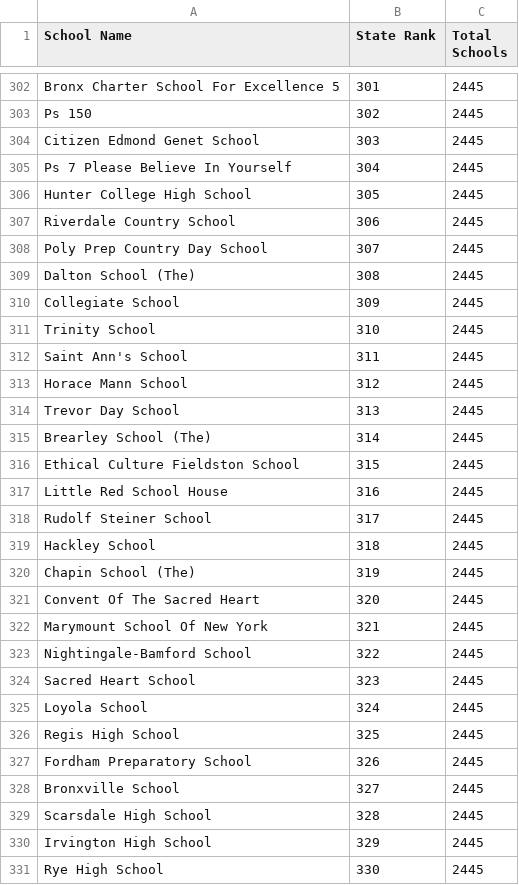
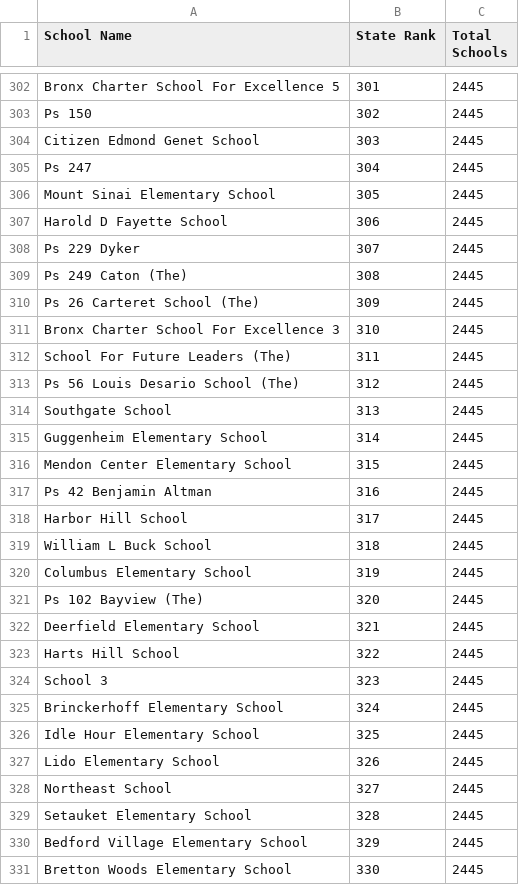
Before and after one commit to maheshgattani/NYCSchoolsInfo, a CSV file: RankingData/SchoolDigger/ElementarySchools.csv, drawn as a sheet; only a part is shown, gaps mark what is left out; the diff covers the shown part only.

Commit message:
Fixing some school rank data

```diff
--- a/RankingData/SchoolDigger/ElementarySchools.csv
+++ b/RankingData/SchoolDigger/ElementarySchools.csv
@@ -304,28 +304,28 @@ Ps 150,302,2445
 Citizen Edmond Genet School,303,2445
-Ps 7 Please Believe In Yourself,304,2445
-Hunter College High School,305,2445
-Riverdale Country School,306,2445
-Poly Prep Country Day School,307,2445
-Dalton School (The),308,2445
-Collegiate School,309,2445
-Trinity School,310,2445
-Saint Ann's School,311,2445
-Horace Mann School,312,2445
-Trevor Day School,313,2445
-Brearley School (The),314,2445
-Ethical Culture Fieldston School,315,2445
-Little Red School House,316,2445
-Rudolf Steiner School,317,2445
-Hackley School,318,2445
-Chapin School (The),319,2445
-Convent Of The Sacred Heart,320,2445
-Marymount School Of New York,321,2445
-Nightingale-Bamford School,322,2445
-Sacred Heart School,323,2445
-Loyola School,324,2445
-Regis High School,325,2445
-Fordham Preparatory School,326,2445
-Bronxville School,327,2445
-Scarsdale High School,328,2445
-Irvington High School,329,2445
-Rye High School,330,2445
+Ps 247,304,2445
+Mount Sinai Elementary School,305,2445
+Harold D Fayette School,306,2445
+Ps 229 Dyker,307,2445
+Ps 249 Caton (The),308,2445
+Ps 26 Carteret School (The),309,2445
+Bronx Charter School For Excellence 3,310,2445
+School For Future Leaders (The),311,2445
+Ps 56 Louis Desario School (The),312,2445
+Southgate School,313,2445
+Guggenheim Elementary School,314,2445
+Mendon Center Elementary School,315,2445
+Ps 42 Benjamin Altman,316,2445
+Harbor Hill School,317,2445
+William L Buck School,318,2445
+Columbus Elementary School,319,2445
+Ps 102 Bayview (The),320,2445
+Deerfield Elementary School,321,2445
+Harts Hill School,322,2445
+School 3,323,2445
+Brinckerhoff Elementary School,324,2445
+Idle Hour Elementary School,325,2445
+Lido Elementary School,326,2445
+Northeast School,327,2445
+Setauket Elementary School,328,2445
+Bedford Village Elementary School,329,2445
+Bretton Woods Elementary School,330,2445
```
Also changed, not shown: 61 edited cells elsewhere in this file, 1 other file.
